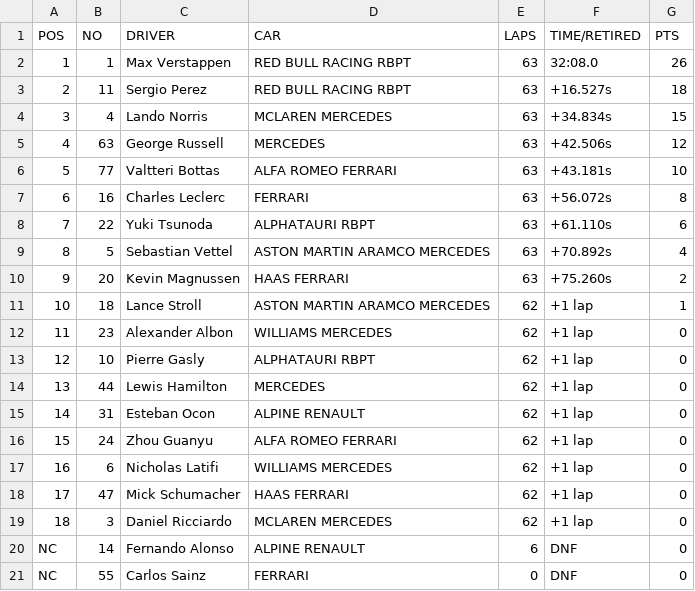
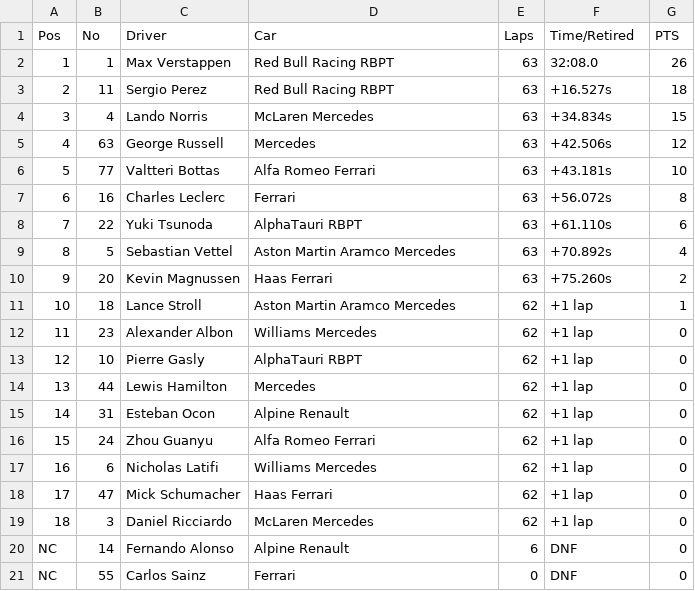
Before and after one commit to JB-26/f1-2022-analysis, a CSV file: data/ITALY.csv, drawn as a sheet.

```diff
--- a/data/ITALY.csv
+++ b/data/ITALY.csv
@@ -1,21 +1,21 @@
-POS,NO,DRIVER,CAR,LAPS,TIME/RETIRED,PTS
-1,1,Max Verstappen,RED BULL RACING RBPT,63,32:08.0,26
-2,11,Sergio Perez,RED BULL RACING RBPT,63,+16.527s,18
-3,4,Lando Norris,MCLAREN MERCEDES,63,+34.834s,15
-4,63,George Russell,MERCEDES,63,+42.506s,12
-5,77,Valtteri Bottas,ALFA ROMEO FERRARI,63,+43.181s,10
-6,16,Charles Leclerc,FERRARI,63,+56.072s,8
-7,22,Yuki Tsunoda,ALPHATAURI RBPT,63,+61.110s,6
-8,5,Sebastian Vettel,ASTON MARTIN ARAMCO MERCEDES,63,+70.892s,4
-9,20,Kevin Magnussen,HAAS FERRARI,63,+75.260s,2
-10,18,Lance Stroll,ASTON MARTIN ARAMCO MERCEDES,62,+1 lap,1
-11,23,Alexander Albon,WILLIAMS MERCEDES,62,+1 lap,0
-12,10,Pierre Gasly,ALPHATAURI RBPT,62,+1 lap,0
-13,44,Lewis Hamilton,MERCEDES,62,+1 lap,0
-14,31,Esteban Ocon,ALPINE RENAULT,62,+1 lap,0
-15,24,Zhou Guanyu,ALFA ROMEO FERRARI,62,+1 lap,0
-16,6,Nicholas Latifi,WILLIAMS MERCEDES,62,+1 lap,0
-17,47,Mick Schumacher,HAAS FERRARI,62,+1 lap,0
-18,3,Daniel Ricciardo,MCLAREN MERCEDES,62,+1 lap,0
-NC,14,Fernando Alonso,ALPINE RENAULT,6,DNF,0
-NC,55,Carlos Sainz,FERRARI,0,DNF,0
+Pos,No,Driver,Car,Laps,Time/Retired,PTS
+1,1,Max Verstappen,Red Bull Racing RBPT,63,32:08.0,26
+2,11,Sergio Perez,Red Bull Racing RBPT,63,+16.527s,18
+3,4,Lando Norris,McLaren Mercedes,63,+34.834s,15
+4,63,George Russell,Mercedes,63,+42.506s,12
+5,77,Valtteri Bottas,Alfa Romeo Ferrari,63,+43.181s,10
+6,16,Charles Leclerc,Ferrari,63,+56.072s,8
+7,22,Yuki Tsunoda,AlphaTauri RBPT,63,+61.110s,6
+8,5,Sebastian Vettel,Aston Martin Aramco Mercedes,63,+70.892s,4
+9,20,Kevin Magnussen,Haas Ferrari,63,+75.260s,2
+10,18,Lance Stroll,Aston Martin Aramco Mercedes,62,+1 lap,1
+11,23,Alexander Albon,Williams Mercedes,62,+1 lap,0
+12,10,Pierre Gasly,AlphaTauri RBPT,62,+1 lap,0
+13,44,Lewis Hamilton,Mercedes,62,+1 lap,0
+14,31,Esteban Ocon,Alpine Renault,62,+1 lap,0
+15,24,Zhou Guanyu,Alfa Romeo Ferrari,62,+1 lap,0
+16,6,Nicholas Latifi,Williams Mercedes,62,+1 lap,0
+17,47,Mick Schumacher,Haas Ferrari,62,+1 lap,0
+18,3,Daniel Ricciardo,McLaren Mercedes,62,+1 lap,0
+NC,14,Fernando Alonso,Alpine Renault,6,DNF,0
+NC,55,Carlos Sainz,Ferrari,0,DNF,0
```
Also changed, not shown: data/MIAMI.csv, data/MONACO.csv, 18 other files.
